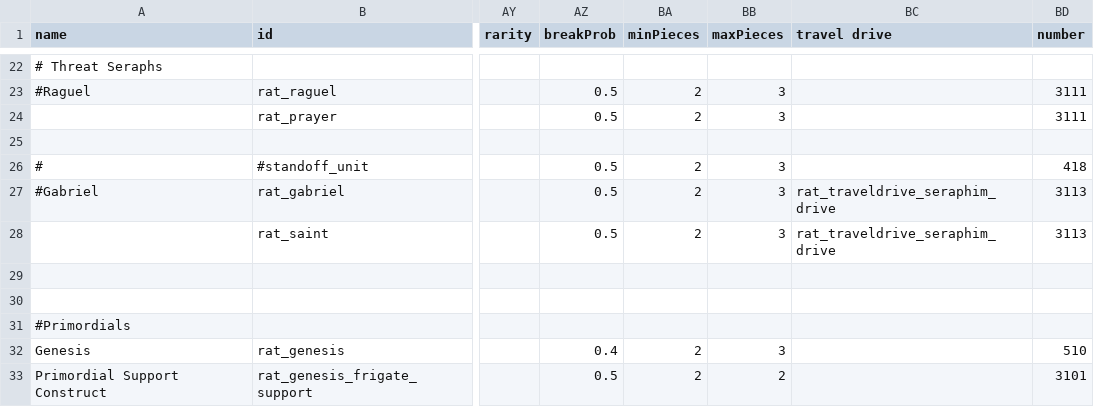
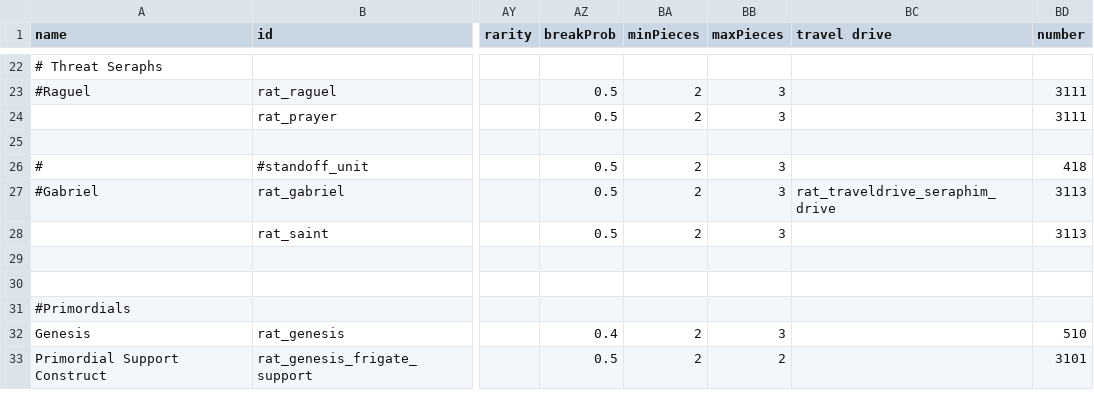
Before and after one commit to Lukas22041/Random-Assortment-of-Things, a CSV file: data/hulls/ship_data.csv, drawn as a sheet; only a part is shown, gaps mark what is left out; the diff names each change by its address in the sheet, - before the commit and + after, or states it on an @@ line.

```diff
--- a/data/hulls/ship_data.csv
+++ b/data/hulls/ship_data.csv
-BC28 (travel drive): rat_traveldrive_seraphim_drive
+BC28 (travel drive): (empty)
```
Also changed, not shown: 5 other files.
